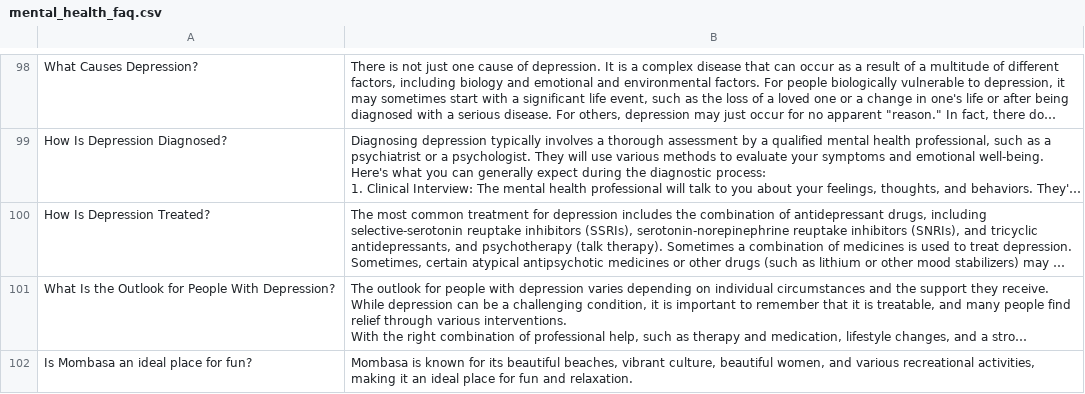
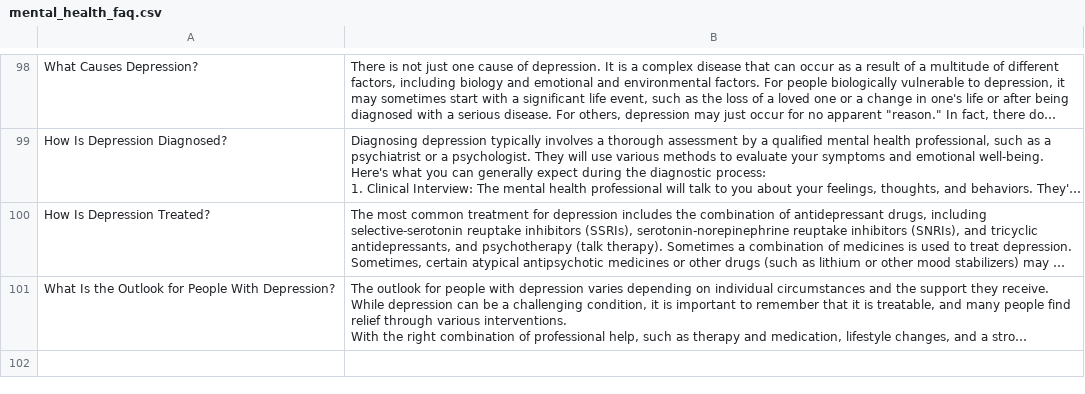
Before and after one commit to Thee-Unruly/Amira, a CSV file: mental_health_faq.csv, drawn as a sheet; only a part is shown, gaps mark what is left out; long unchanged cells end in …; the diff names each change by its address in the sheet, - before the commit and + after, or states it on an @@ line.

```diff
--- a/mental_health_faq.csv
+++ b/mental_health_faq.csv
-row 102: Is Mombasa an ideal place for fun? | Mombasa is known for its beautiful beaches, vibrant culture, beautiful women, and various recreational activities, making it an ideal place for fun and relaxation.
```
Also changed, not shown: 3 other files.
